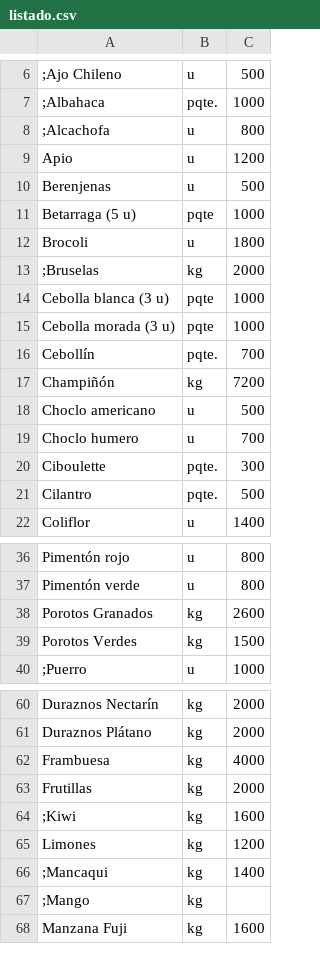
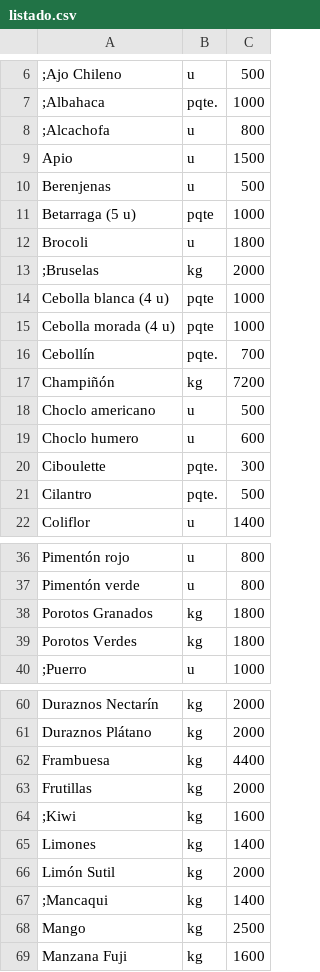
Before and after one commit to LaFeriaASuCasa/LaFeriaASuCasa.github.io, a CSV file: listado.csv, drawn as a sheet; only a part is shown, gaps mark what is left out; addresses are those after the commit; the diff covers the shown part only; the diff names each change by its address in the sheet, - before the commit and + after, or states it on an @@ line.

Commit message:
Update listado.csv

```diff
--- a/listado.csv
+++ b/listado.csv
-C9: 1200
+C9: 1500
-A14: Cebolla blanca (3 u)
+A14: Cebolla blanca (4 u)
-A15: Cebolla morada (3 u)
+A15: Cebolla morada (4 u)
-C19: 700
+C19: 600
-C38: 2600
+C38: 1800
-C39: 1500
+C39: 1800
-C62: 4000
+C62: 4400
-C65: 1200
+C65: 1400
+row 66: Limón Sutil | kg | 2000
-A68: ;Mango
+A68: Mango
-C68: (empty)
+C68: 2500
```
Also changed, not shown: 4 edited cells elsewhere in this file.
